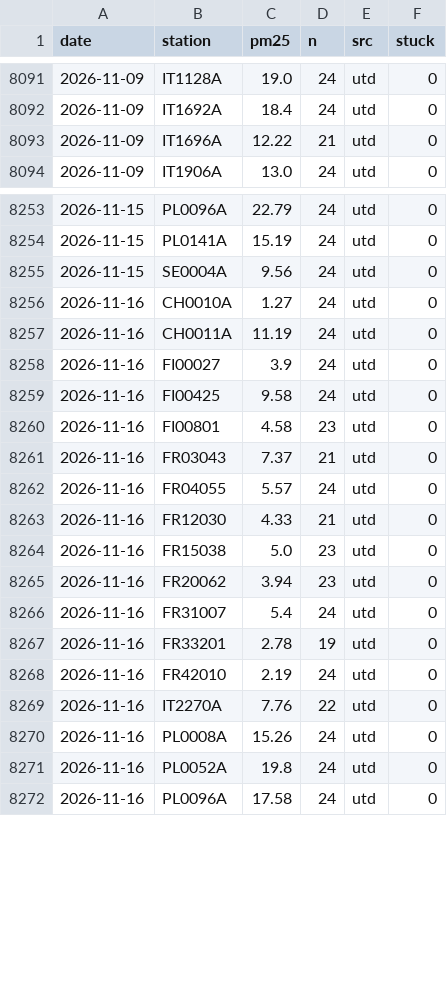
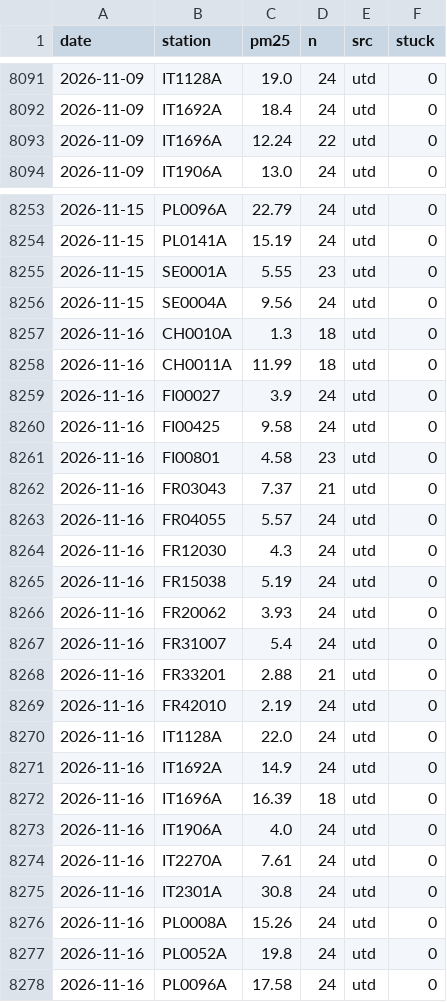
Before and after one commit to geoworldlook/air-check, a CSV file: data/obs/obs_2026.csv, drawn as a sheet; only a part is shown, gaps mark what is left out.

```diff
--- a/data/obs/obs_2026.csv
+++ b/data/obs/obs_2026.csv
@@ -8092,3 +8092,3 @@ date,station,pm25,n,src,stuck
 2026-11-09,IT1692A,18.4,24,utd,0
-2026-11-09,IT1696A,12.22,21,utd,0
+2026-11-09,IT1696A,12.24,22,utd,0
 2026-11-09,IT1906A,13.0,24,utd,0
@@ -8254,5 +8254,6 @@ date,station,pm25,n,src,stuck
 2026-11-15,PL0141A,15.19,24,utd,0
+2026-11-15,SE0001A,5.55,23,utd,0
 2026-11-15,SE0004A,9.56,24,utd,0
-2026-11-16,CH0010A,1.27,24,utd,0
-2026-11-16,CH0011A,11.19,24,utd,0
+2026-11-16,CH0010A,1.3,18,utd,0
+2026-11-16,CH0011A,11.99,18,utd,0
 2026-11-16,FI00027,3.9,24,utd,0
@@ -8262,9 +8263,14 @@ date,station,pm25,n,src,stuck
 2026-11-16,FR04055,5.57,24,utd,0
-2026-11-16,FR12030,4.33,21,utd,0
-2026-11-16,FR15038,5.0,23,utd,0
-2026-11-16,FR20062,3.94,23,utd,0
+2026-11-16,FR12030,4.3,24,utd,0
+2026-11-16,FR15038,5.19,24,utd,0
+2026-11-16,FR20062,3.93,24,utd,0
 2026-11-16,FR31007,5.4,24,utd,0
-2026-11-16,FR33201,2.78,19,utd,0
+2026-11-16,FR33201,2.88,21,utd,0
 2026-11-16,FR42010,2.19,24,utd,0
-2026-11-16,IT2270A,7.76,22,utd,0
+2026-11-16,IT1128A,22.0,24,utd,0
+2026-11-16,IT1692A,14.9,24,utd,0
+2026-11-16,IT1696A,16.39,18,utd,0
+2026-11-16,IT1906A,4.0,24,utd,0
+2026-11-16,IT2270A,7.61,24,utd,0
+2026-11-16,IT2301A,30.8,24,utd,0
 2026-11-16,PL0008A,15.26,24,utd,0
```
Also changed, not shown: data/forecast/live_2026.csv, 4 other files.
